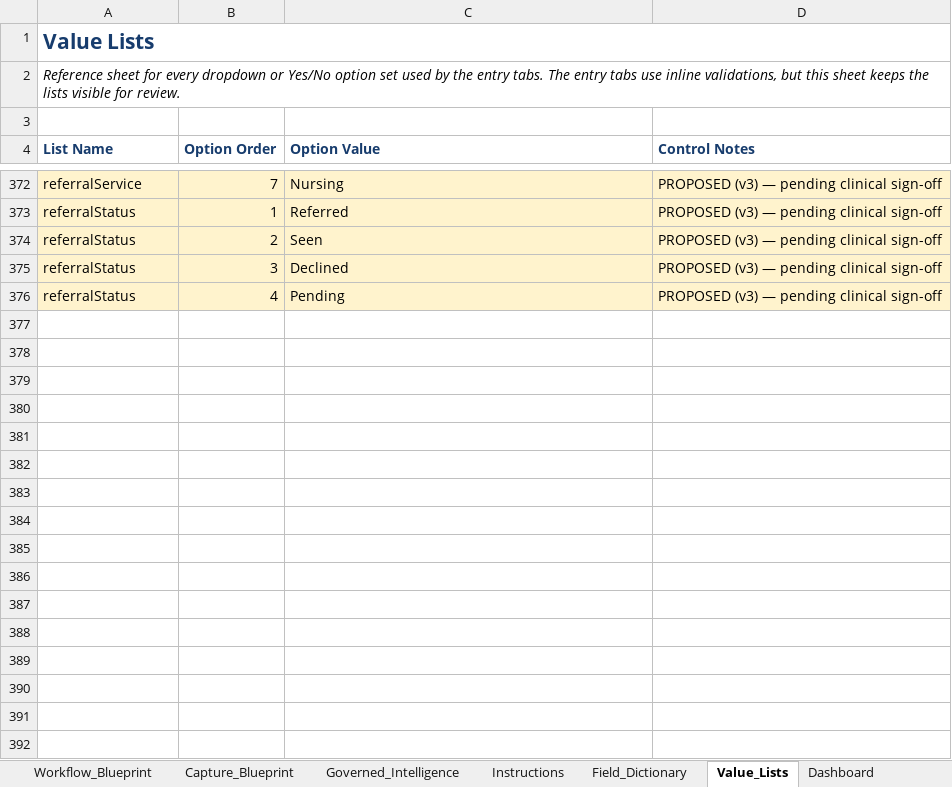
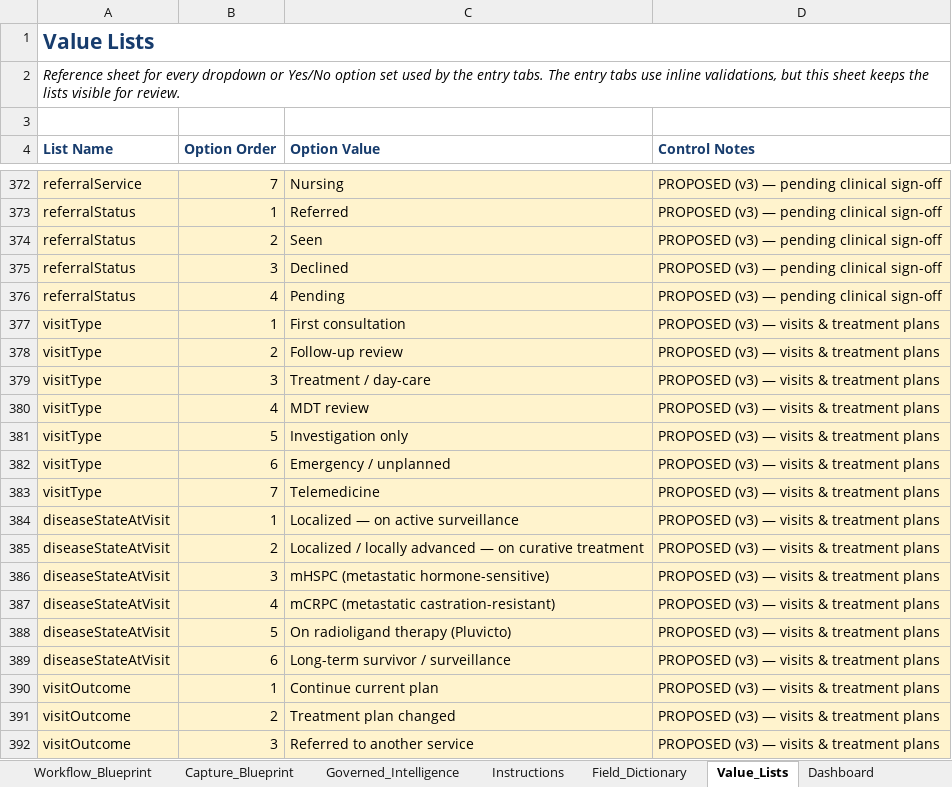
Before and after one commit to rajeshpachar/prostacare-thb, an Excel workbook: docs/ProstaCare_Schema_V3_proposed.xlsx, sheet Value_Lists, drawn as a sheet; only a part is shown, gaps mark what is left out; values as stored, in another font and other column widths than the file's, no borders; the diff covers the shown part only; the diff names each change by its address in the sheet, - before the commit and + after, or states it on an @@ line.

Commit message:
Add Visits + one-to-many Treatment Plans; follow-up chasing workflow (W12); reverse T4

```diff
--- a/docs/ProstaCare_Schema_V3_proposed.xlsx (sheet Value_Lists)
+++ b/docs/ProstaCare_Schema_V3_proposed.xlsx (sheet Value_Lists)
+row 377: visitType | 1 | First consultation | PROPOSED (v3) — visits & treatment plans
+row 378: visitType | 2 | Follow-up review | PROPOSED (v3) — visits & treatment plans
+row 379: visitType | 3 | Treatment / day-care | PROPOSED (v3) — visits & treatment plans
+row 380: visitType | 4 | MDT review | PROPOSED (v3) — visits & treatment plans
+row 381: visitType | 5 | Investigation only | PROPOSED (v3) — visits & treatment plans
+row 382: visitType | 6 | Emergency / unplanned | PROPOSED (v3) — visits & treatment plans
+row 383: visitType | 7 | Telemedicine | PROPOSED (v3) — visits & treatment plans
+row 384: diseaseStateAtVisit | 1 | Localized — on active surveillance | PROPOSED (v3) — visits & treatment plans
+row 385: diseaseStateAtVisit | 2 | Localized / locally advanced — on curative treatment | PROPOSED (v3) — visits & treatment plans
+row 386: diseaseStateAtVisit | 3 | mHSPC (metastatic hormone-sensitive) | PROPOSED (v3) — visits & treatment plans
+row 387: diseaseStateAtVisit | 4 | mCRPC (metastatic castration-resistant) | PROPOSED (v3) — visits & treatment plans
+row 388: diseaseStateAtVisit | 5 | On radioligand therapy (Pluvicto) | PROPOSED (v3) — visits & treatment plans
+row 389: diseaseStateAtVisit | 6 | Long-term survivor / surveillance | PROPOSED (v3) — visits & treatment plans
+row 390: visitOutcome | 1 | Continue current plan | PROPOSED (v3) — visits & treatment plans
+row 391: visitOutcome | 2 | Treatment plan changed | PROPOSED (v3) — visits & treatment plans
+row 392: visitOutcome | 3 | Referred to another service | PROPOSED (v3) — visits & treatment plans
```
Also changed, not shown: 19 added rows elsewhere in this sheet, sheet Field_Dictionary, sheet Change_Log_v3, other sheet tabs, 5 other files.
